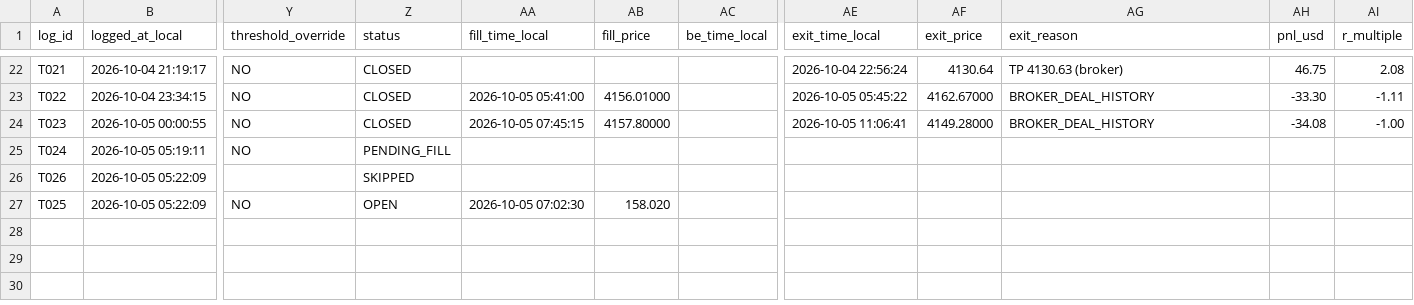
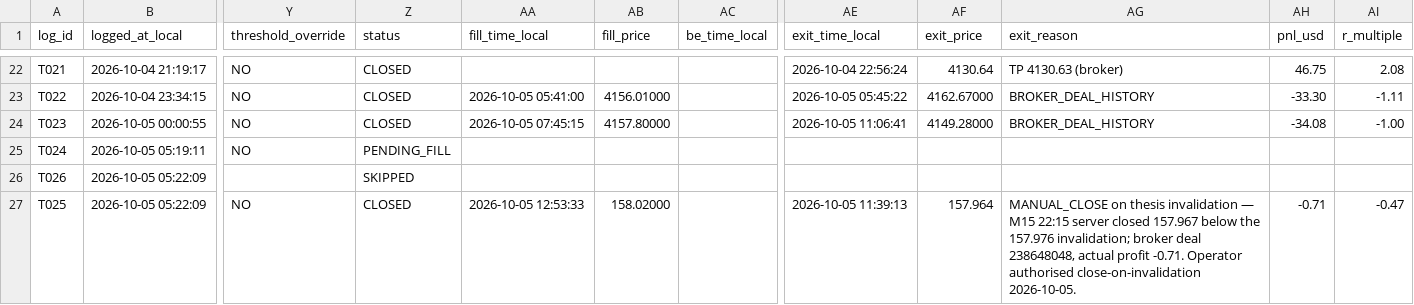
Before and after one commit to dfsosa83/fx-prival, a CSV file: frival/trade_log.csv, drawn as a sheet; only a part is shown, gaps mark what is left out; the diff names each change by its address in the sheet, - before the commit and + after, or states it on an @@ line.

Commit message:
fix(frival): correct PnL/R for non-XAUUSD exits; close-on-invalidation authorised
Two changes from the T025 lifecycle.

1. log_trade.py cmd_exit used the module constant TICK_VALUE_PER_LOT_PER_USD
   (100.0) for every symbol, and computed r_multiple as
   pnl / sl_distance * volume * value. Both were wrong:

   - The per-symbol USD value of a 1.00 price move is not 100 everywhere.
     XAUUSD 100, EURUSD 100000, USDJPY ~632. The helper
     _money_per_price_unit_per_lot() already read the broker's own contract
     data; cmd_exit just did not call it.
   - r_multiple is pnl / risk_usd. The old expression multiplied where it
     should have divided, so the number was dimensionally meaningless.

   Effect measured on T025 (USDJPY 0.02, entry 158.020, exit 157.964): the
   log recorded -0.11 / -1.87R. The broker paid -0.71. With the fix the log
   records -0.71 / -0.47R, matching the deal exactly.

   XAUUSD rows were unaffected because 100 is the correct value there. An
   audit of all 12 closed rows now shows pnl/risk_usd consistent with the
   logged r_multiple in every case.

2. Standing authorisation recorded in SETUP_NEW_MACHINE.md. The operator
   authorised closing on thesis invalidation (2026-10-05): a position is held
   to SL/TP unless the stated invalidation condition triggers, in which case
   it is closed rather than left for the stop.

   T025 was the first application. The M15 22:15 server bar closed 157.967
   below the 157.976 invalidation (seventh test of the zone, first close
   below it). Closed at 157.964 via close-all --force, broker deal 238648048,
   realised -0.71 / -0.47R. Note close-all writes the deal comment
   "FRIVAL_CLOSE" rather than the setup id, so reconcile_deals cannot match
   the close to the log row; the exit had to be recorded with log_trade exit.

Account flat after the close: 0 positions, 0 pending, equity 655.39.
Closed trades now 12, +$61.18, +1.92R, 41.7% win rate.

```diff
--- a/frival/trade_log.csv
+++ b/frival/trade_log.csv
-Z27 (status): OPEN
+Z27 (status): CLOSED
-AA27 (fill_time_local): 2026-10-05 07:02:30
+AA27 (fill_time_local): 2026-10-05 12:53:33
-AB27 (fill_price): 158.020
+AB27 (fill_price): 158.02000
-AE27 (exit_time_local): (empty)
+AE27 (exit_time_local): 2026-10-05 11:39:13
-AF27 (exit_price): (empty)
+AF27 (exit_price): 157.964
-AG27 (exit_reason): (empty)
+AG27 (exit_reason): MANUAL_CLOSE on thesis invalidation — M15 22:15 server closed 157.967 below the 157.976 invalidation; broker deal 238648048, actual profit -0.71. Operator authorised close-on-invalidation 2026-10-05.
-AH27 (pnl_usd): (empty)
+AH27 (pnl_usd): -0.71
-AI27 (r_multiple): (empty)
+AI27 (r_multiple): -0.47
```
Also changed, not shown: 3 other files.
